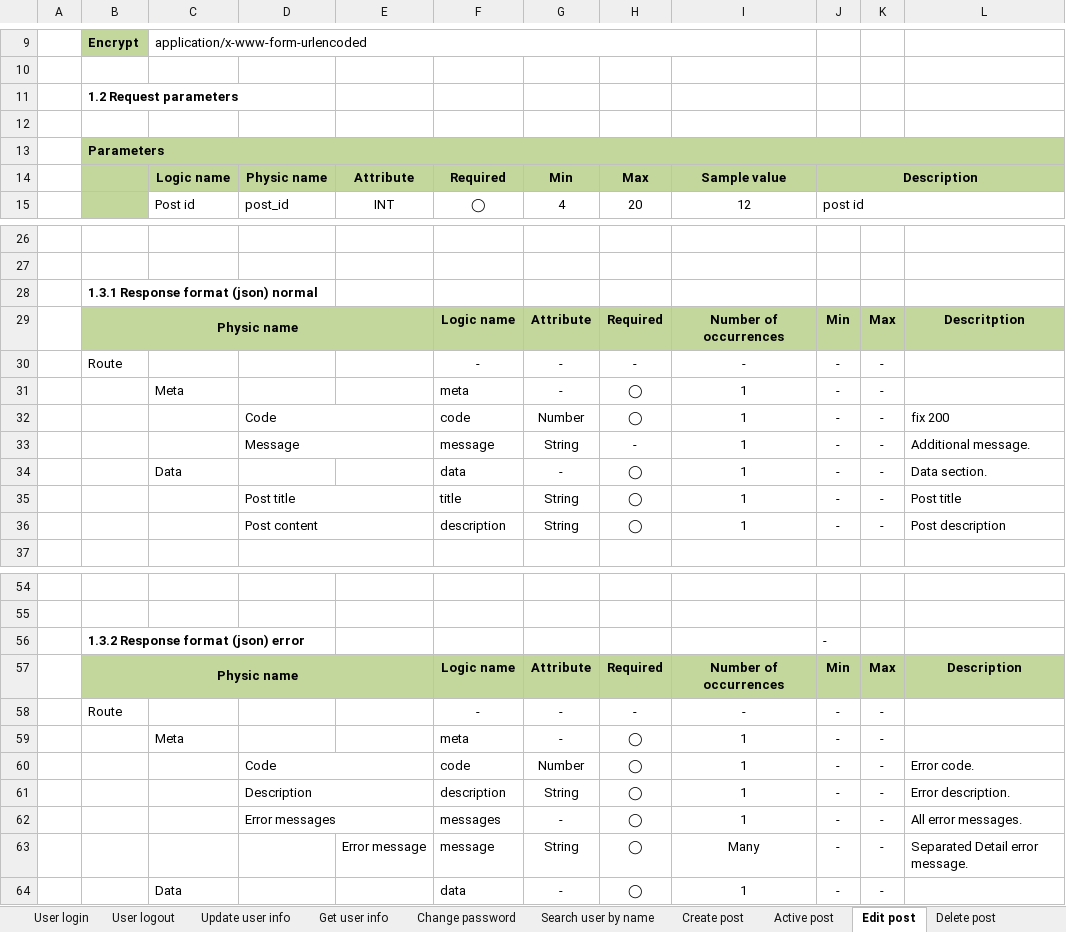
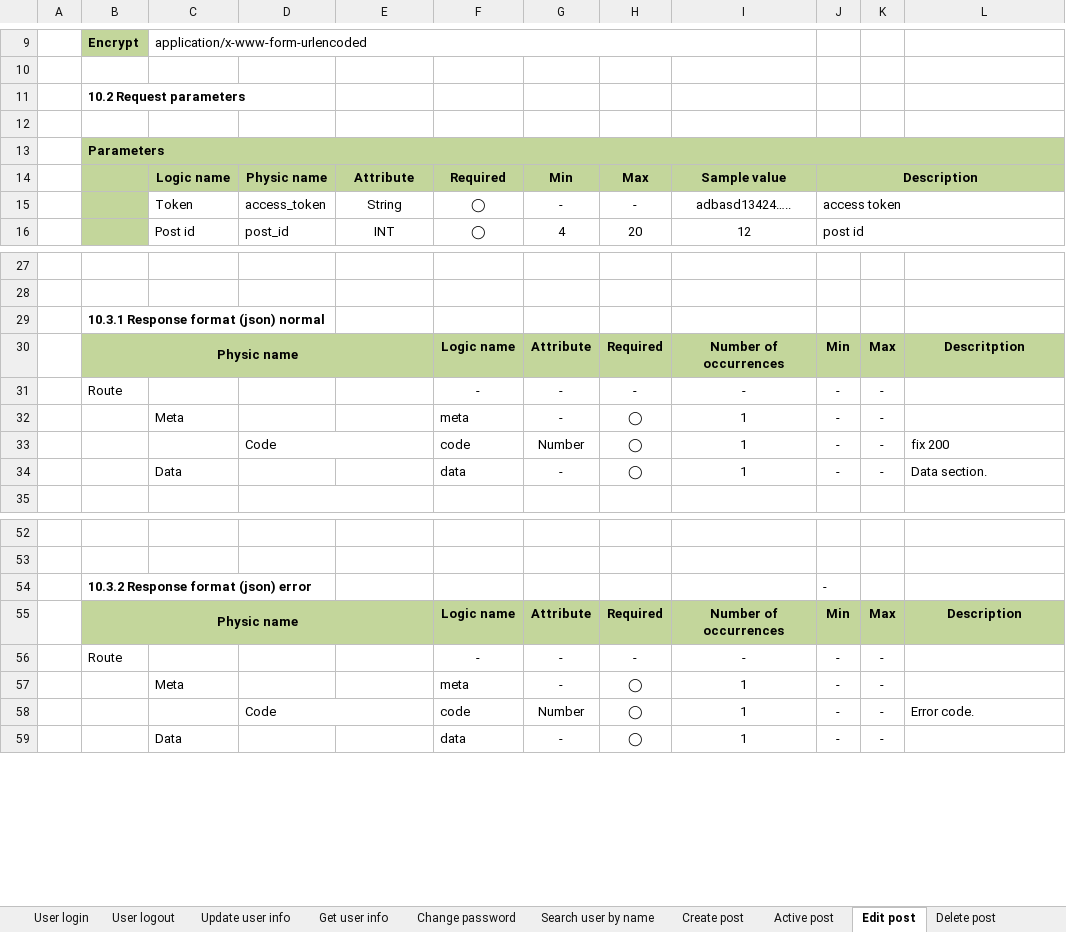
Before and after one commit to Mulodo-Java-Training/miniblog-tran.duy, an Excel workbook: doc/backend/api/TRN-MiniBlog_API-Specification_TranAnhDuy_Ver1.0.0.xlsx, sheet Edit post, drawn as a sheet; only a part is shown, gaps mark what is left out; values as stored, in another font and other column widths than the file's, no borders; charts and pictures not drawn; removed rows and columns are numbered as before the commit, all else as after; the diff names each change by its address in the sheet, - before the commit and + after, or states it on an @@ line.

```diff
--- a/doc/backend/api/TRN-MiniBlog_API-Specification_TranAnhDuy_Ver1.0.0.xlsx (sheet Edit post)
+++ b/doc/backend/api/TRN-MiniBlog_API-Specification_TranAnhDuy_Ver1.0.0.xlsx (sheet Edit post)
-B11: 1.2 Request parameters
+B11: 10.2 Request parameters
+row 15:  |  | Token | access_token | String | ◯ | - | - | adbasd13424….. | access token
-B29: 1.3.1 Response format (json) normal
+B29: 10.3.1 Response format (json) normal
-row 33:  |  |  | Message |  | message | String | - | 1 | - | - | Additional message.
-row 35:  |  |  | Post title |  | title | String | ◯ | 1 | - | - | Post title
-row 36:  |  |  | Post content |  | description | String | ◯ | 1 | - | - | Post description
-B54: 1.3.2 Response format (json) error
+B54: 10.3.2 Response format (json) error
-row 61:  |  |  | Description |  | description | String | ◯ | 1 | - | - | Error description.
-row 62:  |  |  | Error messages |  | messages | - | ◯ | 1 | - | - | All error messages.
-row 63:  |  |  |  | Error message | message | String | ◯ | Many | - | - | Separated Detail error message.
```
Also changed, not shown: sheet Update user info, sheet Create comment, sheet Create post, sheet Error Code, sheet Change password, sheet Active post, 13 more sheets, charts or pictures.
